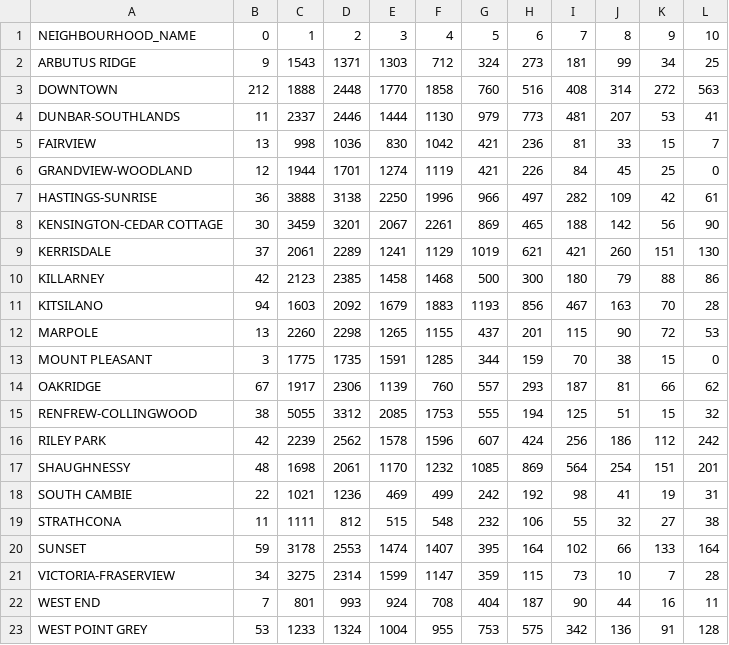
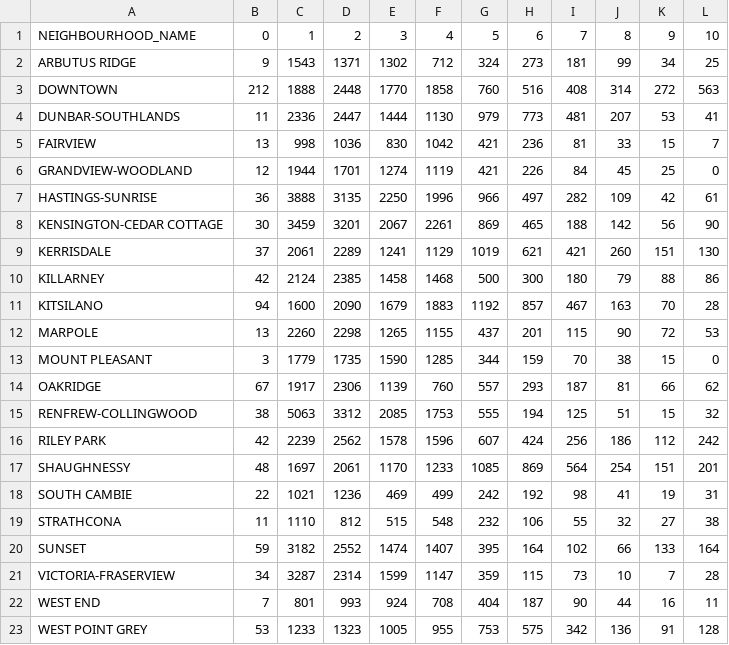
Before and after one commit to UBC-MDS/Dynamic33, a CSV file: results/tables/contingency_table.csv, drawn as a sheet.

```diff
--- a/results/tables/contingency_table.csv
+++ b/results/tables/contingency_table.csv
@@ -1,23 +1,23 @@
 NEIGHBOURHOOD_NAME,0,1,2,3,4,5,6,7,8,9,10
-ARBUTUS RIDGE,9,1543,1371,1303,712,324,273,181,99,34,25
+ARBUTUS RIDGE,9,1543,1371,1302,712,324,273,181,99,34,25
 DOWNTOWN,212,1888,2448,1770,1858,760,516,408,314,272,563
-DUNBAR-SOUTHLANDS,11,2337,2446,1444,1130,979,773,481,207,53,41
+DUNBAR-SOUTHLANDS,11,2336,2447,1444,1130,979,773,481,207,53,41
 FAIRVIEW,13,998,1036,830,1042,421,236,81,33,15,7
 GRANDVIEW-WOODLAND,12,1944,1701,1274,1119,421,226,84,45,25,0
-HASTINGS-SUNRISE,36,3888,3138,2250,1996,966,497,282,109,42,61
+HASTINGS-SUNRISE,36,3888,3135,2250,1996,966,497,282,109,42,61
 KENSINGTON-CEDAR COTTAGE,30,3459,3201,2067,2261,869,465,188,142,56,90
 KERRISDALE,37,2061,2289,1241,1129,1019,621,421,260,151,130
-KILLARNEY,42,2123,2385,1458,1468,500,300,180,79,88,86
-KITSILANO,94,1603,2092,1679,1883,1193,856,467,163,70,28
+KILLARNEY,42,2124,2385,1458,1468,500,300,180,79,88,86
+KITSILANO,94,1600,2090,1679,1883,1192,857,467,163,70,28
 MARPOLE,13,2260,2298,1265,1155,437,201,115,90,72,53
-MOUNT PLEASANT,3,1775,1735,1591,1285,344,159,70,38,15,0
+MOUNT PLEASANT,3,1779,1735,1590,1285,344,159,70,38,15,0
 OAKRIDGE,67,1917,2306,1139,760,557,293,187,81,66,62
-RENFREW-COLLINGWOOD,38,5055,3312,2085,1753,555,194,125,51,15,32
+RENFREW-COLLINGWOOD,38,5063,3312,2085,1753,555,194,125,51,15,32
 RILEY PARK,42,2239,2562,1578,1596,607,424,256,186,112,242
-SHAUGHNESSY,48,1698,2061,1170,1232,1085,869,564,254,151,201
+SHAUGHNESSY,48,1697,2061,1170,1233,1085,869,564,254,151,201
 SOUTH CAMBIE,22,1021,1236,469,499,242,192,98,41,19,31
-STRATHCONA,11,1111,812,515,548,232,106,55,32,27,38
-SUNSET,59,3178,2553,1474,1407,395,164,102,66,133,164
-VICTORIA-FRASERVIEW,34,3275,2314,1599,1147,359,115,73,10,7,28
+STRATHCONA,11,1110,812,515,548,232,106,55,32,27,38
+SUNSET,59,3182,2552,1474,1407,395,164,102,66,133,164
+VICTORIA-FRASERVIEW,34,3287,2314,1599,1147,359,115,73,10,7,28
 WEST END,7,801,993,924,708,404,187,90,44,16,11
-WEST POINT GREY,53,1233,1324,1004,955,753,575,342,136,91,128
+WEST POINT GREY,53,1233,1323,1005,955,753,575,342,136,91,128
```
Also changed, not shown: 18 other files.
